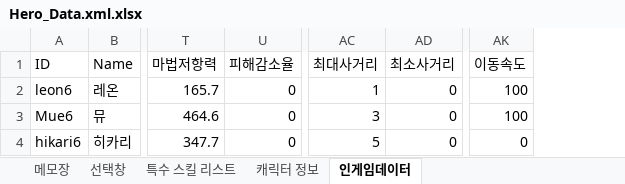
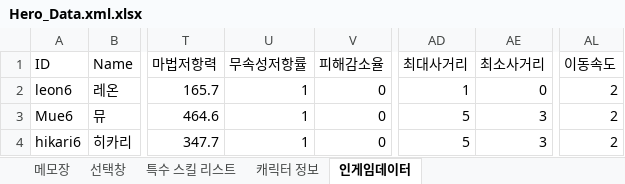
Before and after one commit to jhjjgu0115/Crusaders_Quest_Replica, an Excel workbook: Assets/Resources/XML/Hero_Data.xml.xlsx, sheet 인게임데이터, drawn as a sheet; only a part is shown, gaps mark what is left out; values as stored, in another font and other column widths than the file's, no borders; table styles not drawn; addresses are those after the commit; the diff names each change by its address in the sheet, - before the commit and + after, or states it on an @@ line.

```diff
--- a/Assets/Resources/XML/Hero_Data.xml.xlsx (sheet 인게임데이터)
+++ b/Assets/Resources/XML/Hero_Data.xml.xlsx (sheet 인게임데이터)
+column U (무속성저항률), rows 2-4: all 1
-AL2:AL3 (이동속도): 100
+AL2:AL3 (이동속도): 2
-AD3 (최대사거리): 3
+AD3 (최대사거리): 5
-AE3:AE4 (최소사거리): 0
+AE3:AE4 (최소사거리): 3
-AL4 (이동속도): 0
+AL4 (이동속도): 2
```
Also changed, not shown: 19 other files.
